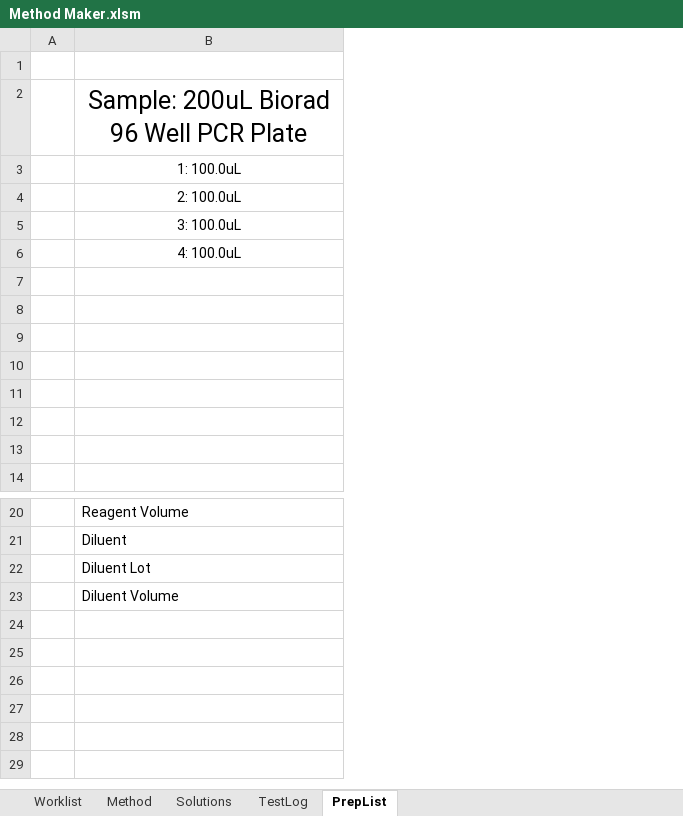
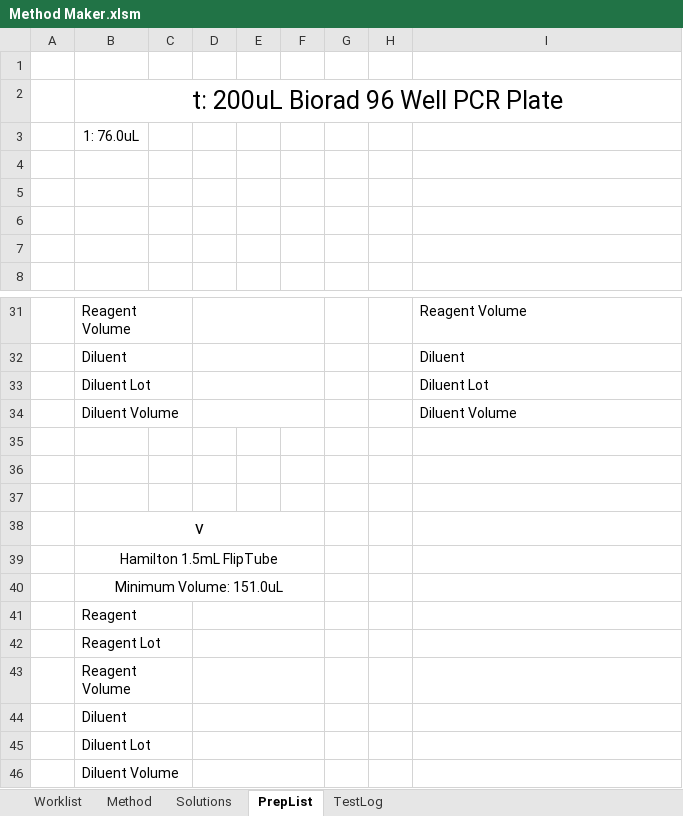
Before and after one commit to Pfizer-BradleyBare/PytomatedLiquidHandling, an Excel workbook: Method Maker.xlsm, sheet PrepList, drawn as a sheet; only a part is shown, gaps mark what is left out; values as stored, in another font and other column widths than the file's, no borders; removed rows and columns are numbered as before the commit, all else as after; the diff covers the shown part only; the diff names each change by its address in the sheet, - before the commit and + after, or states it on an @@ line.

```diff
--- a/Method Maker.xlsm (sheet PrepList)
+++ b/Method Maker.xlsm (sheet PrepList)
@@ sheet tab order changed: Worklist | Method | Solutions | PrepList | TestLog @@
+column B, rows 2-3: t: 200uL Biorad 96 Well PCR Plate | 1: 76.0uL; rows 31-34: Reagent Volume | Diluent | Diluent Lot | Diluent Volume
+column C, empty
+column D, empty
+column E, empty
+column F, empty
+column G, empty
+column H, empty
-row 1: (empty)
-row 2:  | Sample: 200uL Biorad 96 Well PCR Plate
-row 3:  | 1: 100.0uL
-row 4:  | 2: 100.0uL
-row 5:  | 3: 100.0uL
-row 6:  | 4: 100.0uL
+row 35: (empty)
+row 36: (empty)
+row 37: (empty)
+row 38:  | v
+row 39:  | Hamilton 1.5mL FlipTube
+row 40:  | Minimum Volume: 151.0uL
+row 41:  | Reagent
+row 42:  | Reagent Lot
+row 43:  | Reagent Volume
+row 44:  | Diluent
+row 45:  | Diluent Lot
+row 46:  | Diluent Volume
```
Also changed, not shown: 17 added rows and 2 edited cells elsewhere in this sheet, sheet TestLog, sheet Method, sheet Solutions, 8 other files.
